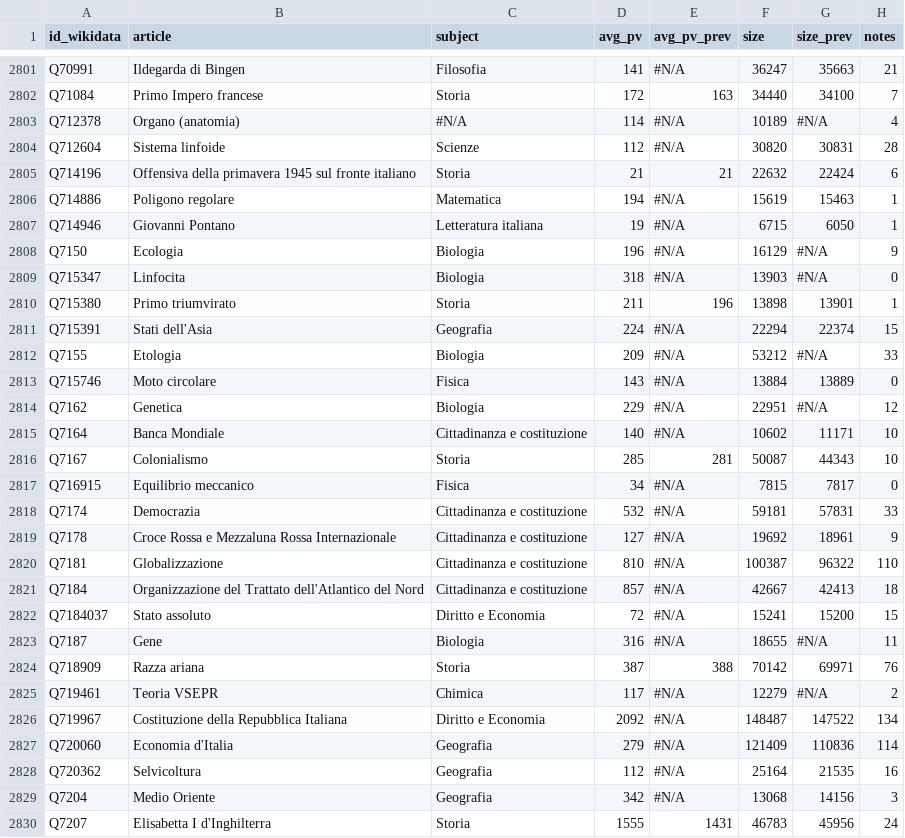
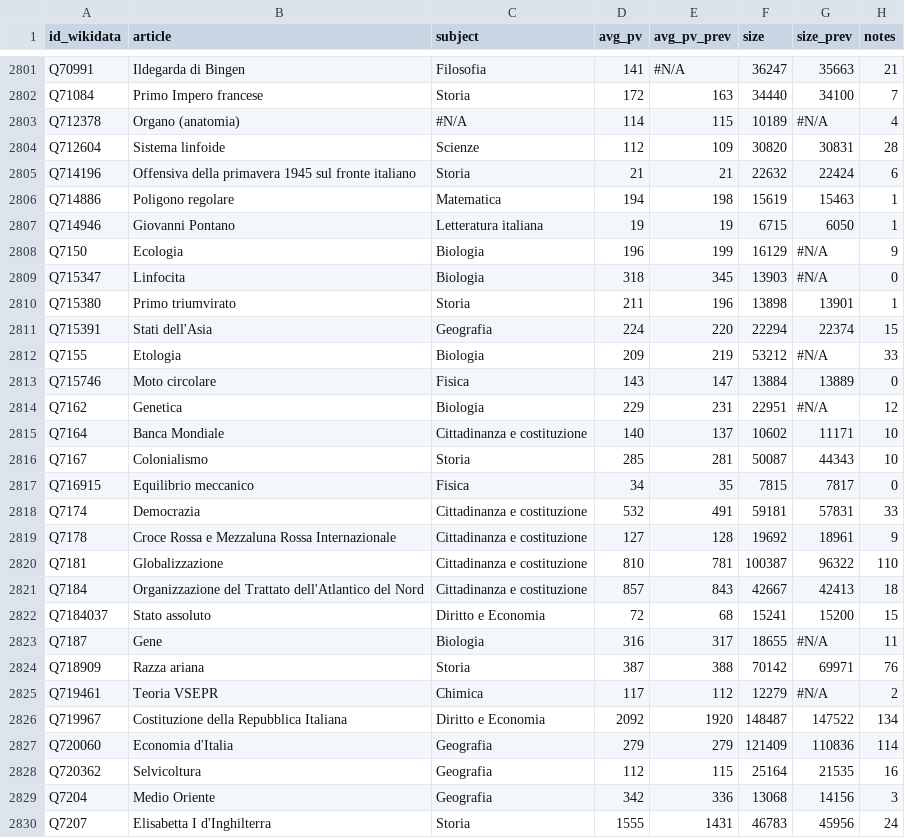
Before and after one commit to giovannipro/giovannipro.github.io, a TSV file: wikipedia-scuola-italiana/assets/data/voci_2021.tsv, drawn as a sheet; only a part is shown, gaps mark what is left out; the diff covers the shown part only; the diff names each change by its address in the sheet, - before the commit and + after, or states it on an @@ line.

```diff
--- a/wikipedia-scuola-italiana/assets/data/voci_2021.tsv
+++ b/wikipedia-scuola-italiana/assets/data/voci_2021.tsv
-E2803 (avg_pv_prev): #N/A
+E2803 (avg_pv_prev): 115
-E2804 (avg_pv_prev): #N/A
+E2804 (avg_pv_prev): 109
-E2806 (avg_pv_prev): #N/A
+E2806 (avg_pv_prev): 198
-E2807 (avg_pv_prev): #N/A
+E2807 (avg_pv_prev): 19
-E2808 (avg_pv_prev): #N/A
+E2808 (avg_pv_prev): 199
-E2809 (avg_pv_prev): #N/A
+E2809 (avg_pv_prev): 345
-E2811 (avg_pv_prev): #N/A
+E2811 (avg_pv_prev): 220
-E2812 (avg_pv_prev): #N/A
+E2812 (avg_pv_prev): 219
-E2813 (avg_pv_prev): #N/A
+E2813 (avg_pv_prev): 147
-E2814 (avg_pv_prev): #N/A
+E2814 (avg_pv_prev): 231
-E2815 (avg_pv_prev): #N/A
+E2815 (avg_pv_prev): 137
-E2817 (avg_pv_prev): #N/A
+E2817 (avg_pv_prev): 35
-E2818 (avg_pv_prev): #N/A
+E2818 (avg_pv_prev): 491
-E2819 (avg_pv_prev): #N/A
+E2819 (avg_pv_prev): 128
-E2820 (avg_pv_prev): #N/A
+E2820 (avg_pv_prev): 781
-E2821 (avg_pv_prev): #N/A
+E2821 (avg_pv_prev): 843
-E2822 (avg_pv_prev): #N/A
+E2822 (avg_pv_prev): 68
-E2823 (avg_pv_prev): #N/A
+E2823 (avg_pv_prev): 317
-E2825 (avg_pv_prev): #N/A
+E2825 (avg_pv_prev): 112
-E2826 (avg_pv_prev): #N/A
+E2826 (avg_pv_prev): 1920
-E2827 (avg_pv_prev): #N/A
+E2827 (avg_pv_prev): 279
-E2828 (avg_pv_prev): #N/A
+E2828 (avg_pv_prev): 115
-E2829 (avg_pv_prev): #N/A
+E2829 (avg_pv_prev): 336
```
Also changed, not shown: 53 edited cells elsewhere in this file, 1 other file.
